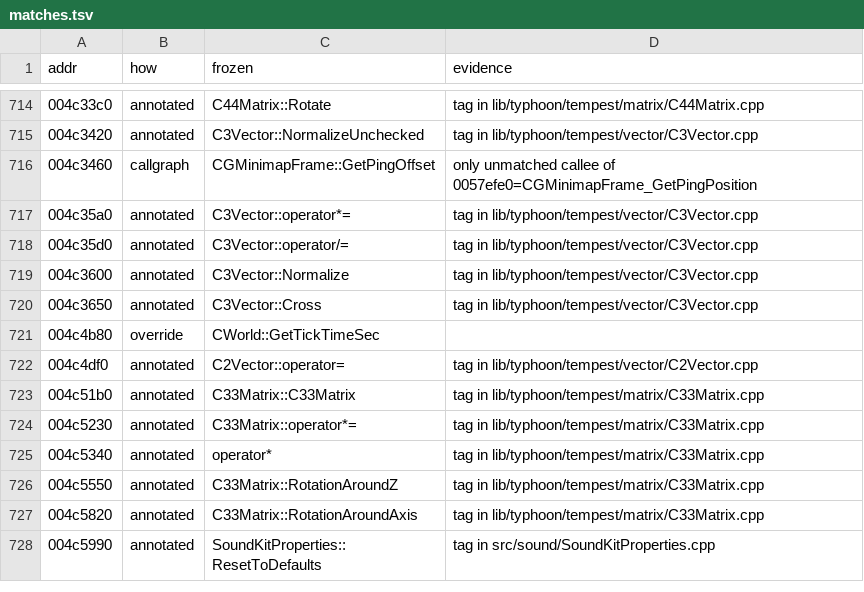
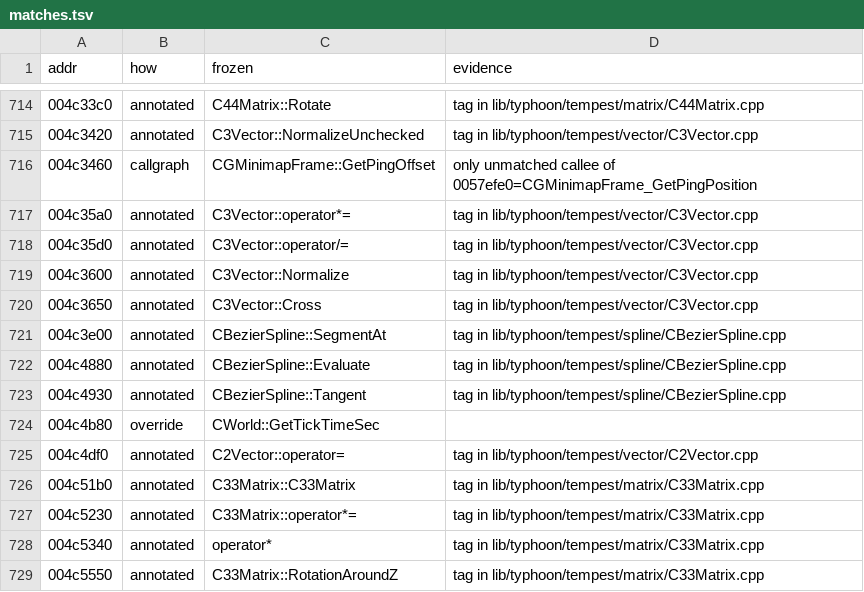
Before and after one commit to zeruth/FrozenClient, a TSV file: tools/recomp/data/matches.tsv, drawn as a sheet; only a part is shown, gaps mark what is left out; the shorter side is filled out with more unchanged rows; the diff names each change by its address in the sheet, - before the commit and + after, or states it on an @@ line.

```diff
--- a/tools/recomp/data/matches.tsv
+++ b/tools/recomp/data/matches.tsv
+row 721: 004c3e00 | annotated | CBezierSpline::SegmentAt | tag in lib/typhoon/tempest/spline/CBezierSpline.cpp
+row 722: 004c4880 | annotated | CBezierSpline::Evaluate | tag in lib/typhoon/tempest/spline/CBezierSpline.cpp
+row 723: 004c4930 | annotated | CBezierSpline::Tangent | tag in lib/typhoon/tempest/spline/CBezierSpline.cpp
```
Also changed, not shown: 6 other files.
